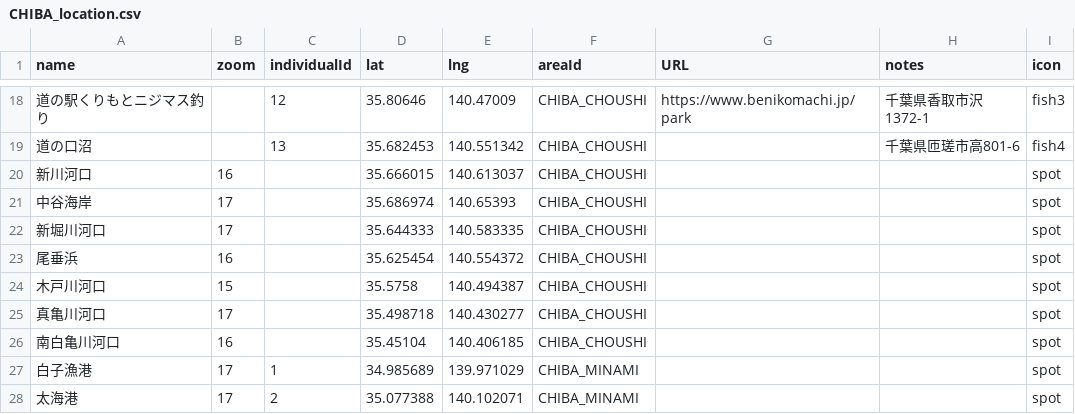
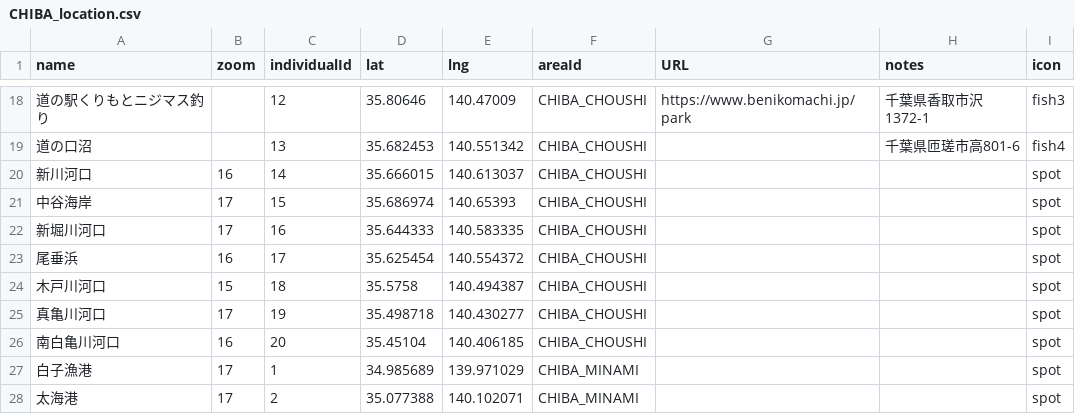
Before and after one commit to 4476barebare/MAP-, a CSV file: KANTO/CHIBA_location.csv, drawn as a sheet; only a part is shown, gaps mark what is left out; the diff covers the shown part only; the diff names each change by its address in the sheet, - before the commit and + after, or states it on an @@ line.

```diff
--- a/KANTO/CHIBA_location.csv
+++ b/KANTO/CHIBA_location.csv
-C20 (individualId): (empty)
+C20 (individualId): 14
-C21 (individualId): (empty)
+C21 (individualId): 15
-C22 (individualId): (empty)
+C22 (individualId): 16
-C23 (individualId): (empty)
+C23 (individualId): 17
-C24 (individualId): (empty)
+C24 (individualId): 18
-C25 (individualId): (empty)
+C25 (individualId): 19
-C26 (individualId): (empty)
+C26 (individualId): 20
```
Also changed, not shown: 21 edited cells elsewhere in this file.
